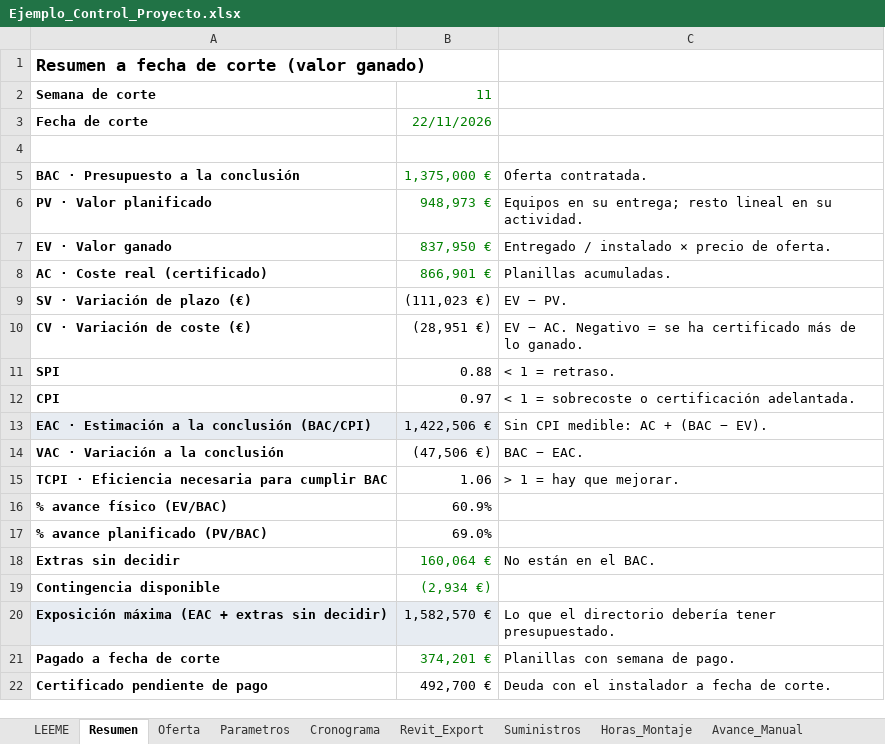
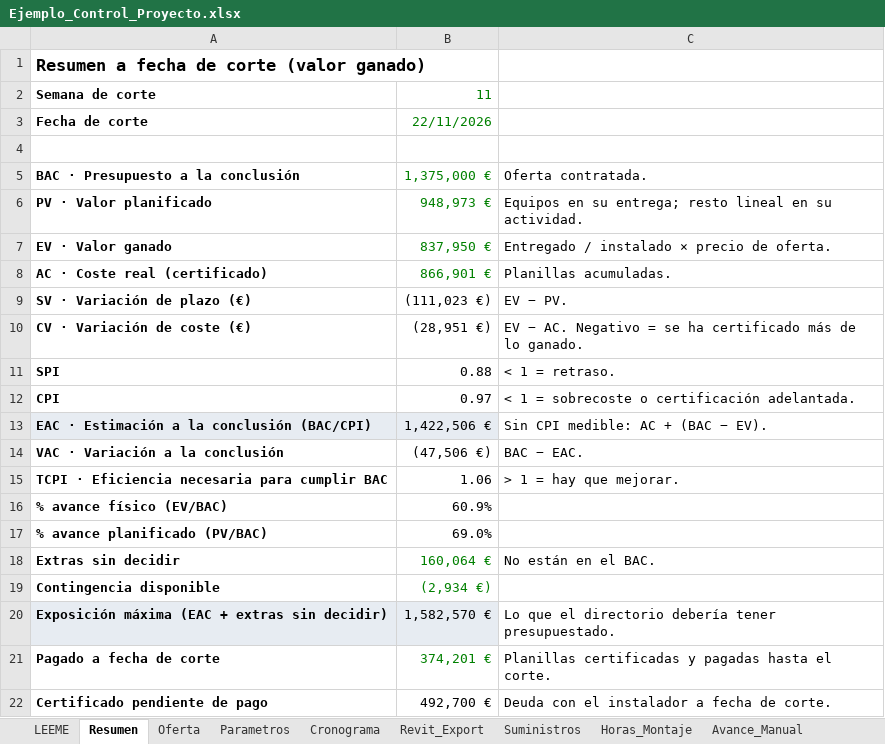
Before and after one commit to anredigon/Prompt-Plantilla, an Excel workbook: control-cronograma-costes/ejemplo/Ejemplo_Control_Proyecto.xlsx, sheet Resumen, drawn as a sheet; values as stored, in another font and other column widths than the file's, no borders; the diff names each change by its address in the sheet, - before the commit and + after, or states it on an @@ line.

```diff
--- a/control-cronograma-costes/ejemplo/Ejemplo_Control_Proyecto.xlsx (sheet Resumen)
+++ b/control-cronograma-costes/ejemplo/Ejemplo_Control_Proyecto.xlsx (sheet Resumen)
-C21: Planillas con semana de pago.
+C21: Planillas certificadas y pagadas hasta el corte.
```
Also changed, not shown: sheet Parametros, formulas that keep their value, control-cronograma-costes/plantilla/Plantilla_Control_Proyecto.xlsx, 7 other files.
